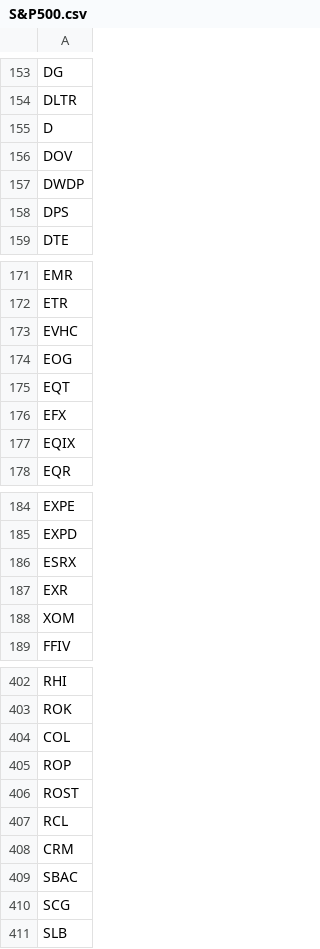
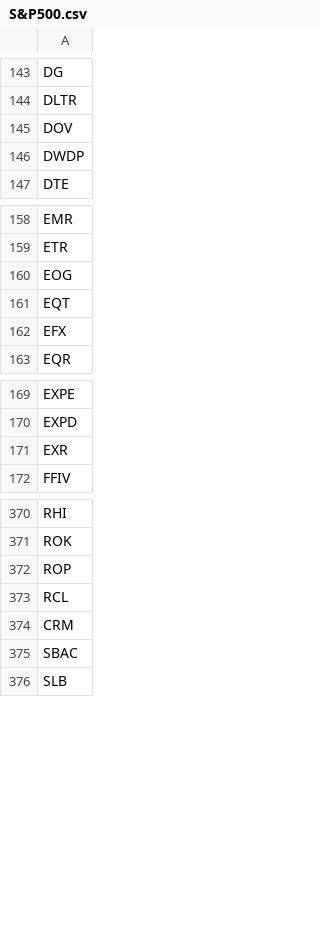
Before and after one commit to ayovev/project-blue-is, a CSV file: analyzer-service/S&P500.csv, drawn as a sheet; only a part is shown, gaps mark what is left out; the diff covers the shown part only; the diff names each change by its address in the sheet, - before the commit and + after, or states it on an @@ line.

```diff
--- a/analyzer-service/S&P500.csv
+++ b/analyzer-service/S&P500.csv
-row 155: D
-row 158: DPS
-row 173: EVHC
-row 177: EQIX
-row 186: ESRX
-row 188: XOM
-row 404: COL
-row 406: ROST
-row 410: SCG
```
Also changed, not shown: 40 removed rows elsewhere in this file, 5 other files.
